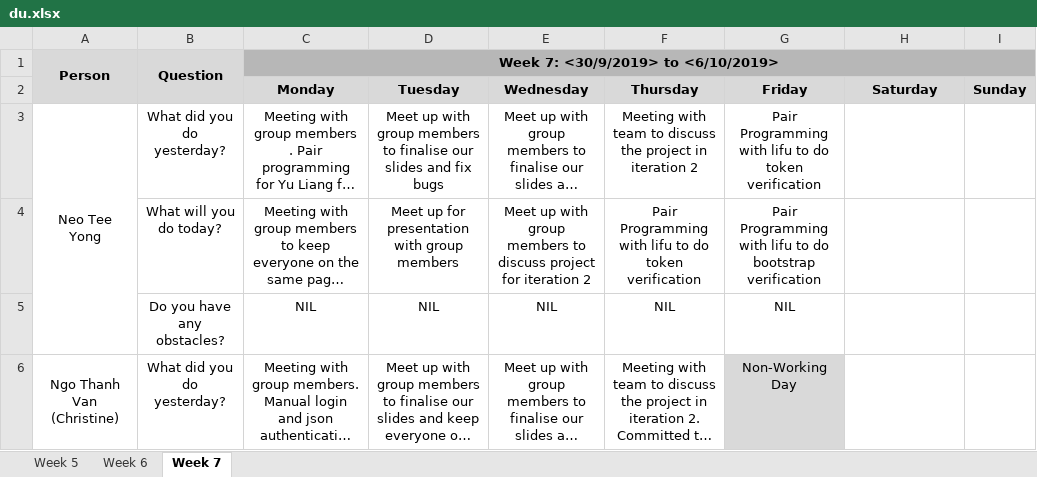
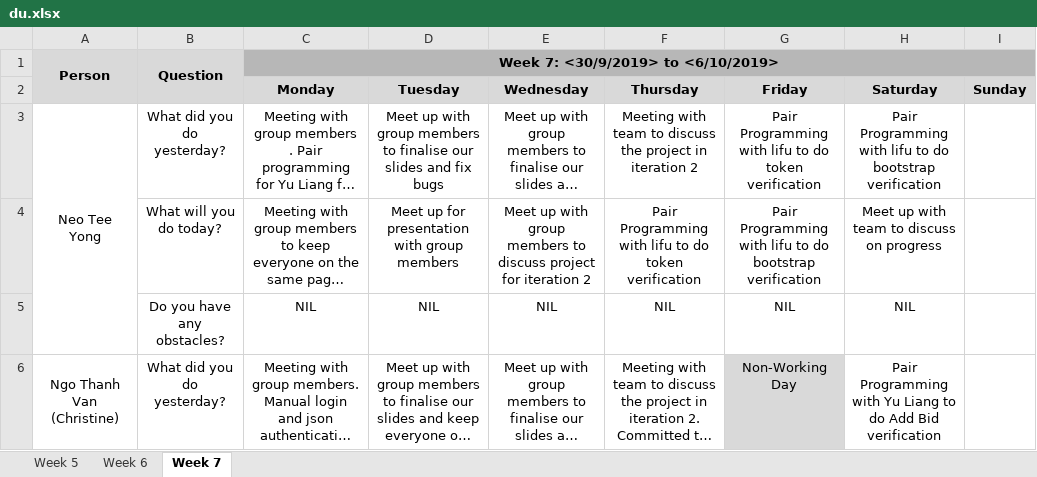
Before and after one commit to lifuhuang97/course-bidding-system, an Excel workbook: metrics/du.xlsx, sheet Week 7, drawn as a sheet; only a part is shown; long unchanged cells end in …; values as stored, in another font and other column widths than the file's, no borders; the diff covers the shown part only; the diff names each change by its address in the sheet, - before the commit and + after, or states it on an @@ line.

Commit message:
du for 5 Oct (Sat)

```diff
--- a/metrics/du.xlsx (sheet Week 7)
+++ b/metrics/du.xlsx (sheet Week 7)
-H3 (Saturday): (empty)
+H3 (Saturday): Pair Programming with lifu to do bootstrap verification
-H4 (Saturday): (empty)
+H4 (Saturday): Meet up with team to discuss on progress
-H5 (Saturday): (empty)
+H5 (Saturday): NIL
-H6 (Saturday): (empty)
+H6 (Saturday): Pair Programming with Yu Liang to do Add Bid verification
```
Also changed, not shown: 11 edited cells elsewhere in this sheet.
